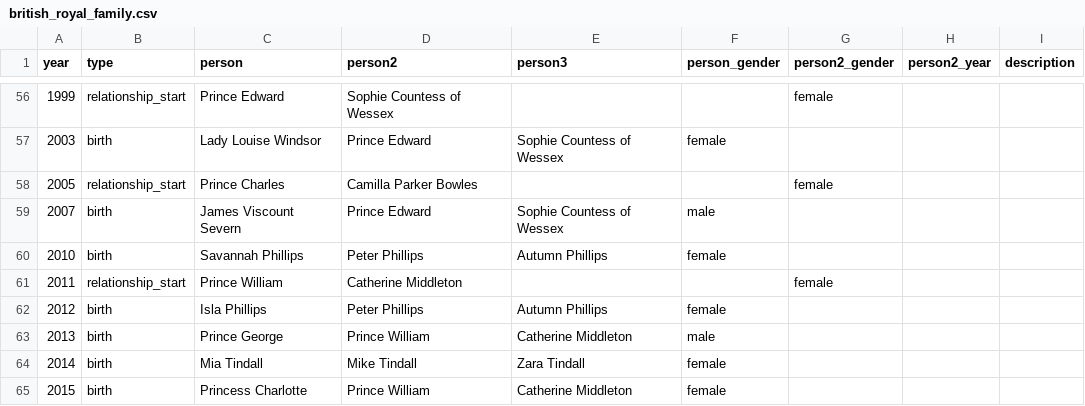
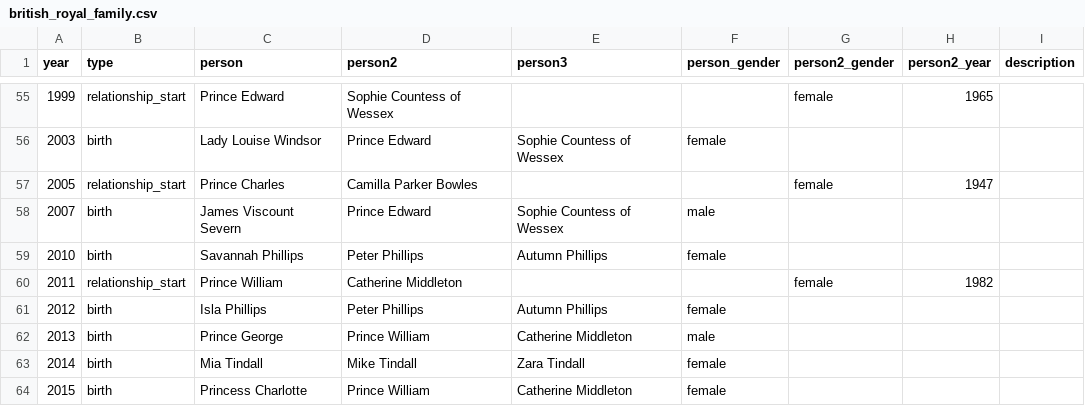
Before and after one commit to lucasjellema/stamboom-visualizer, a CSV file: data/british_royal_family.csv, drawn as a sheet; only a part is shown, gaps mark what is left out; the diff covers the shown part only.

```diff
--- a/data/british_royal_family.csv
+++ b/data/british_royal_family.csv
@@ -56,7 +55,7 @@ year,type,person,person2,person3,person_gender,person2_gender,person2_year,descr
-1999,relationship_start,Prince Edward,Sophie Countess of Wessex,,,female
+1999,relationship_start,Prince Edward,Sophie Countess of Wessex,,,female,1965
 2003,birth,Lady Louise Windsor,Prince Edward,Sophie Countess of Wessex,female,
-2005,relationship_start,Prince Charles,Camilla Parker Bowles,,,female
+2005,relationship_start,Prince Charles,Camilla Parker Bowles,,,female,1947
 2007,birth,James Viscount Severn,Prince Edward,Sophie Countess of Wessex,male,
 2010,birth,Savannah Phillips,Peter Phillips,Autumn Phillips,female,
-2011,relationship_start,Prince William,Catherine Middleton,,,female
+2011,relationship_start,Prince William,Catherine Middleton,,,female,1982
 2012,birth,Isla Phillips,Peter Phillips,Autumn Phillips,female,
```
Also changed, not shown: 4 added rows, 4 removed rows and 30 edited cells elsewhere in this file.
